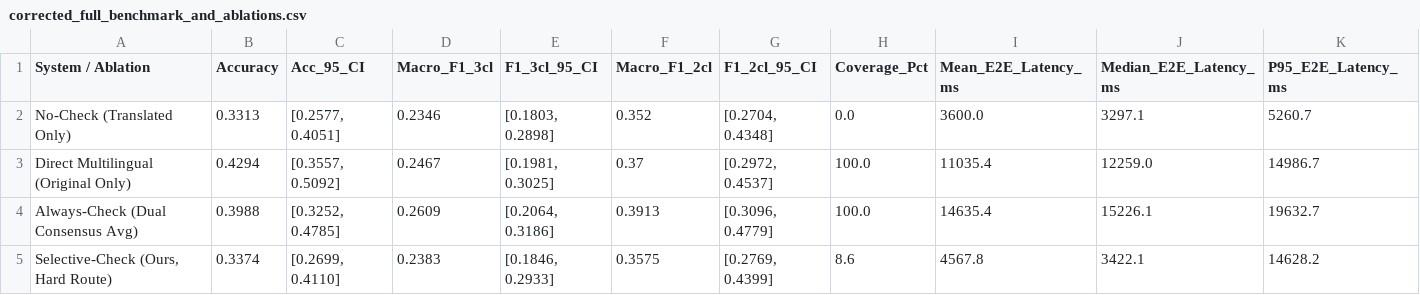
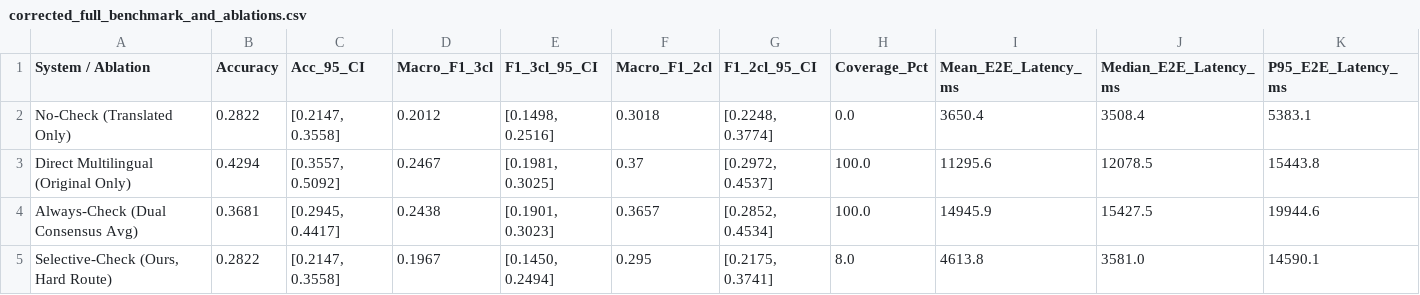
Before and after one commit to Onkar-Kharat/research-crosslingual-rag, a CSV file: experiments/results_corrected/corrected_full_benchmark_and_ablations.csv, drawn as a sheet; only a part is shown; the diff covers the shown part only.

```diff
--- a/experiments/results_corrected/corrected_full_benchmark_and_ablations.csv
+++ b/experiments/results_corrected/corrected_full_benchmark_and_ablations.csv
@@ -1,5 +1,5 @@
 System / Ablation,Accuracy,Acc_95_CI,Macro_F1_3cl,F1_3cl_95_CI,Macro_F1_2cl,F1_2cl_95_CI,Coverage_Pct,Mean_E2E_Latency_ms,Median_E2E_Latency_ms,P95_E2E_Latency_ms
-No-Check (Translated Only),0.3313,"[0.2577, 0.4051]",0.2346,"[0.1803, 0.2898]",0.352,"[0.2704, 0.4348]",0.0,3600.0,3297.1,5260.7
-Direct Multilingual (Original Only),0.4294,"[0.3557, 0.5092]",0.2467,"[0.1981, 0.3025]",0.37,"[0.2972, 0.4537]",100.0,11035.4,12259.0,14986.7
-Always-Check (Dual Consensus Avg),0.3988,"[0.3252, 0.4785]",0.2609,"[0.2064, 0.3186]",0.3913,"[0.3096, 0.4779]",100.0,14635.4,15226.1,19632.7
-"Selective-Check (Ours, Hard Route)",0.3374,"[0.2699, 0.4110]",0.2383,"[0.1846, 0.2933]",0.3575,"[0.2769, 0.4399]",8.6,4567.8,3422.1,14628.2
+No-Check (Translated Only),0.2822,"[0.2147, 0.3558]",0.2012,"[0.1498, 0.2516]",0.3018,"[0.2248, 0.3774]",0.0,3650.4,3508.4,5383.1
+Direct Multilingual (Original Only),0.4294,"[0.3557, 0.5092]",0.2467,"[0.1981, 0.3025]",0.37,"[0.2972, 0.4537]",100.0,11295.6,12078.5,15443.8
+Always-Check (Dual Consensus Avg),0.3681,"[0.2945, 0.4417]",0.2438,"[0.1901, 0.3023]",0.3657,"[0.2852, 0.4534]",100.0,14945.9,15427.5,19944.6
+"Selective-Check (Ours, Hard Route)",0.2822,"[0.2147, 0.3558]",0.1967,"[0.1450, 0.2494]",0.295,"[0.2175, 0.3741]",8.0,4613.8,3581.0,14590.1
```
Also changed, not shown: 1 added row, 1 removed row and 33 edited cells elsewhere in this file, experiments/results_corrected/corrected_dev_tuning.csv, experiments/results_corrected/corrected_statistical_tests.csv, 36 other files.
